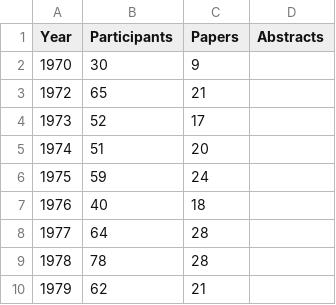
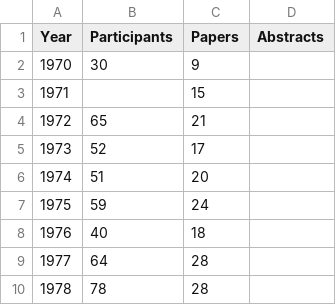
Before and after one commit to gher-uliege/Liege-Colloquium-on-Ocean-Dynamics, a CSV file: data/numParticipant.csv, drawn as a sheet; only a part is shown; the shorter side is filled out with more unchanged rows; the diff names each change by its address in the sheet, - before the commit and + after, or states it on an @@ line.

Commit message:
1971

```diff
--- a/data/numParticipant.csv
+++ b/data/numParticipant.csv
+row 3: 1971 |  | 15
```
